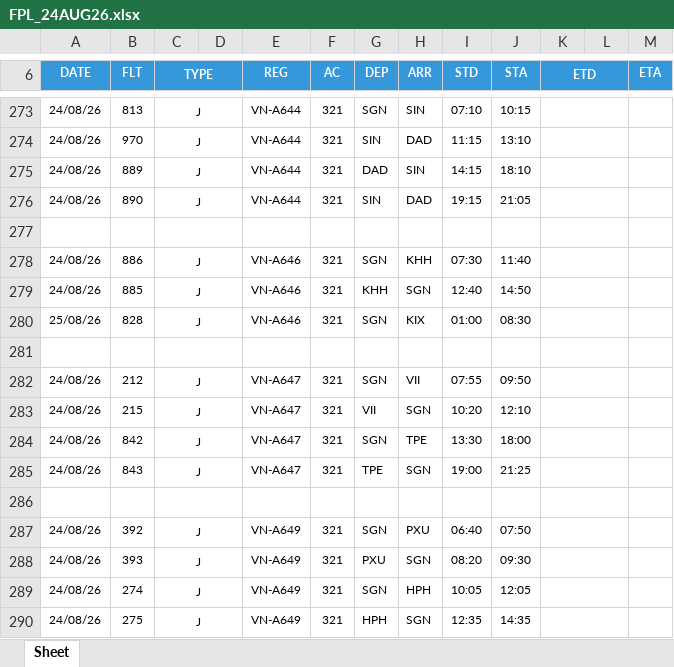
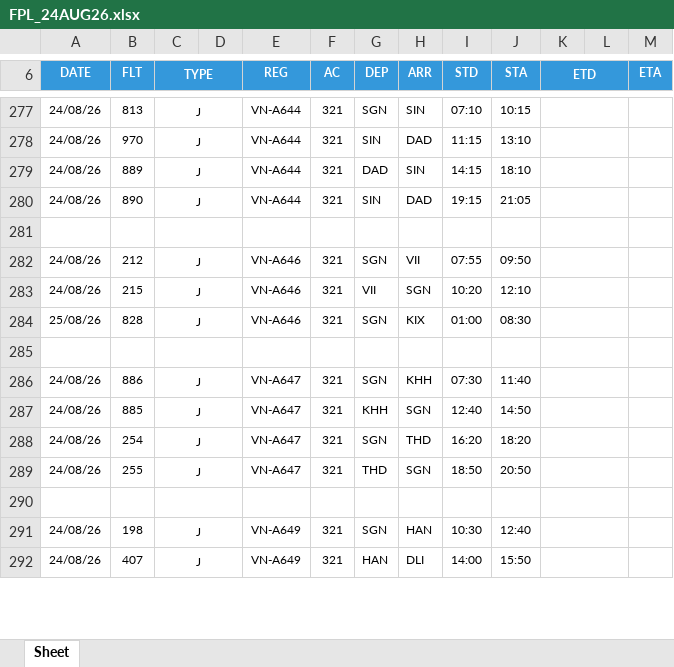
Before and after one commit to tlgsvj/lc, an Excel workbook: Data/FlightPlan/FPL_24AUG26.xlsx, sheet Sheet, drawn as a sheet; only a part is shown, gaps mark what is left out; values as stored, in another font and other column widths than the file's, no borders; charts and pictures not drawn; removed rows and columns are numbered as before the commit, all else as after; the diff covers the shown part only; the diff names each change by its address in the sheet, - before the commit and + after, or states it on an @@ line.

Commit message:
Update FPL_24AUG26.xlsx

```diff
--- a/Data/FlightPlan/FPL_24AUG26.xlsx (sheet Sheet)
+++ b/Data/FlightPlan/FPL_24AUG26.xlsx (sheet Sheet)
-B282 (FLT): 886
+B282 (FLT): 212
-H282 (ARR): KHH
+H282 (ARR): VII
-I282 (STD): 07:30
+I282 (STD): 07:55
-J282 (STA): 11:40
+J282 (STA): 09:50
-B283 (FLT): 885
+B283 (FLT): 215
-G283 (DEP): KHH
+G283 (DEP): VII
-I283 (STD): 12:40
+I283 (STD): 10:20
-J283 (STA): 14:50
+J283 (STA): 12:10
-B286 (FLT): 212
+B286 (FLT): 886
-H286 (ARR): VII
+H286 (ARR): KHH
-I286 (STD): 07:55
+I286 (STD): 07:30
-J286 (STA): 09:50
+J286 (STA): 11:40
-B287 (FLT): 215
+B287 (FLT): 885
-G287 (DEP): VII
+G287 (DEP): KHH
-I287 (STD): 10:20
+I287 (STD): 12:40
-J287 (STA): 12:10
+J287 (STA): 14:50
-B288 (FLT): 842
+B288 (FLT): 254
-H288 (ARR): TPE
+H288 (ARR): THD
-I288 (STD): 13:30
+I288 (STD): 16:20
-J288 (STA): 18:00
+J288 (STA): 18:20
-B289 (FLT): 843
+B289 (FLT): 255
-G289 (DEP): TPE
+G289 (DEP): THD
-I289 (STD): 19:00
+I289 (STD): 18:50
-J289 (STA): 21:25
+J289 (STA): 20:50
-row 287: 24/08/26 | 392 | J |  | VN-A649 | 321 | SGN | PXU | 06:40 | 07:50
-row 288: 24/08/26 | 393 | J |  | VN-A649 | 321 | PXU | SGN | 08:20 | 09:30
-B291 (FLT): 274
+B291 (FLT): 198
-H291 (ARR): HPH
+H291 (ARR): HAN
-I291 (STD): 10:05
+I291 (STD): 10:30
-J291 (STA): 12:05
+J291 (STA): 12:40
-row 290: 24/08/26 | 275 | J |  | VN-A649 | 321 | HPH | SGN | 12:35 | 14:35
+row 292: 24/08/26 | 407 | J |  | VN-A649 | 321 | HAN | DLI | 14:00 | 15:50
```
Also changed, not shown: 9 added rows, 7 removed rows and 112 edited cells elsewhere in this sheet.
